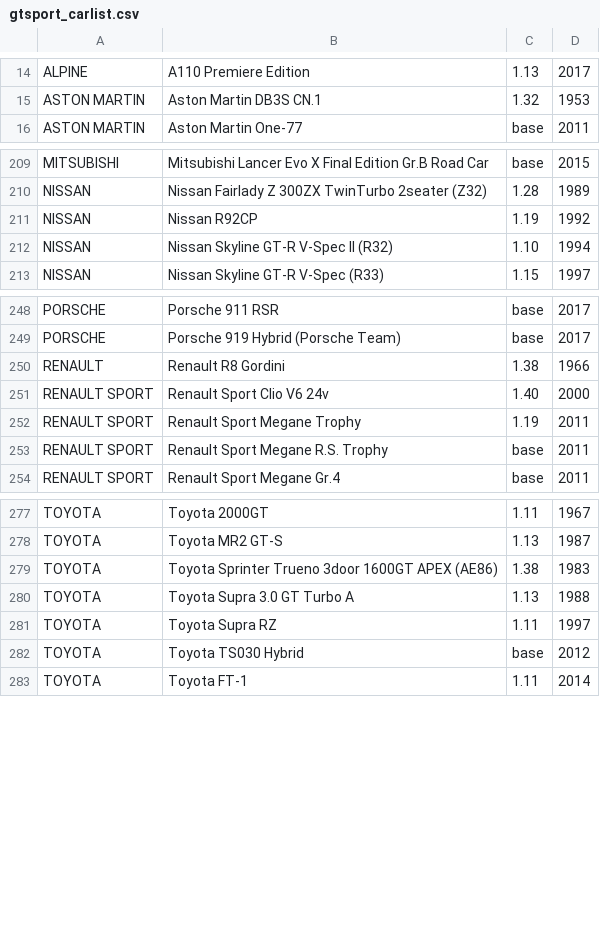
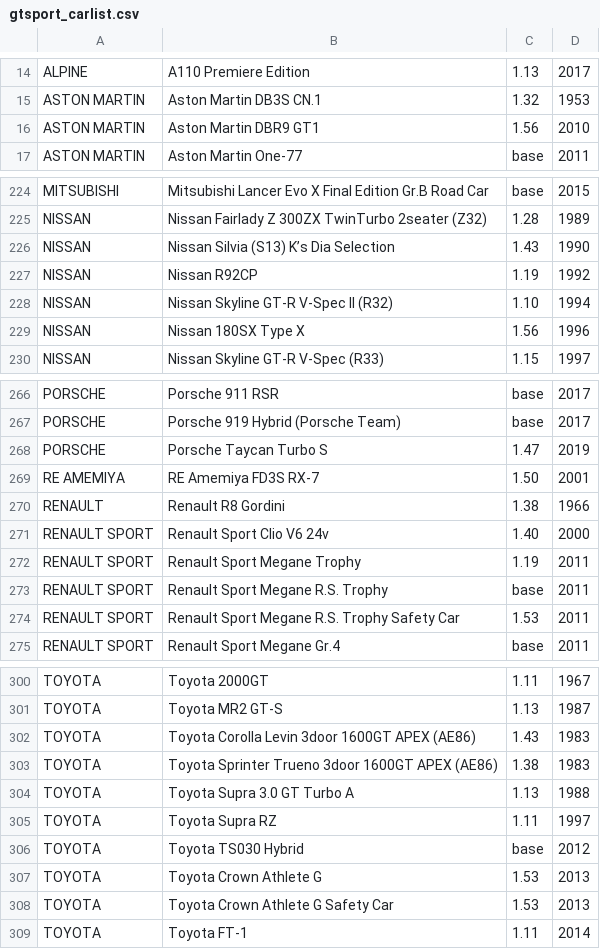
Before and after one commit to animismus/GranTurismo_Sport_Car_List, a CSV file: gtsport_carlist.csv, drawn as a sheet; only a part is shown, gaps mark what is left out; the diff covers the shown part only.

Commit message:
29 Cars added to the list from game updates 1.43, 1.45, 1.47, 1.50, 1.53, 1.56

```diff
--- a/gtsport_carlist.csv
+++ b/gtsport_carlist.csv
@@ -15,2 +15,3 @@ ALPINE;A110 Premiere Edition;1.13;2017
 ASTON MARTIN;Aston Martin DB3S CN.1;1.32;1953
+ASTON MARTIN;Aston Martin DBR9 GT1;1.56;2010
 ASTON MARTIN;Aston Martin One-77;base;2011
@@ -210,4 +225,6 @@ MITSUBISHI;Mitsubishi Lancer Evo X Final Edition Gr.B Road Car;base;2015
 NISSAN;Nissan Fairlady Z 300ZX TwinTurbo 2seater (Z32);1.28;1989
+NISSAN;Nissan Silvia (S13) K’s Dia Selection;1.43;1990
 NISSAN;Nissan R92CP;1.19;1992
 NISSAN;Nissan Skyline GT-R V-Spec II (R32);1.10;1994
+NISSAN;Nissan 180SX Type X;1.56;1996
 NISSAN;Nissan Skyline GT-R V-Spec (R33);1.15;1997
@@ -249,2 +267,4 @@ PORSCHE;Porsche 911 RSR;base;2017
 PORSCHE;Porsche 919 Hybrid (Porsche Team);base;2017
+PORSCHE;Porsche Taycan Turbo S;1.47;2019
+RE AMEMIYA;RE Amemiya FD3S RX-7;1.50;2001
 RENAULT;Renault R8 Gordini;1.38;1966
@@ -253,2 +273,3 @@ RENAULT SPORT;Renault Sport Megane Trophy;1.19;2011
 RENAULT SPORT;Renault Sport Megane R.S. Trophy;base;2011
+RENAULT SPORT;Renault Sport Megane R.S. Trophy Safety Car;1.53;2011
 RENAULT SPORT;Renault Sport Megane Gr.4;base;2011
@@ -278,2 +301,3 @@ TOYOTA;Toyota 2000GT;1.11;1967
 TOYOTA;Toyota MR2 GT-S;1.13;1987
+TOYOTA;Toyota Corolla Levin 3door 1600GT APEX (AE86);1.43;1983
 TOYOTA;Toyota Sprinter Trueno 3door 1600GT APEX (AE86);1.38;1983
@@ -282,2 +306,4 @@ TOYOTA;Toyota Supra RZ;1.11;1997
 TOYOTA;Toyota TS030 Hybrid;base;2012
+TOYOTA;Toyota Crown Athlete G;1.53;2013
+TOYOTA;Toyota Crown Athlete G Safety Car;1.53;2013
 TOYOTA;Toyota FT-1;1.11;2014
```
Also changed, not shown: 20 added rows elsewhere in this file, 4 other files.
